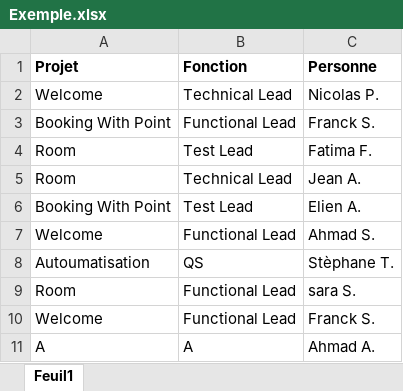
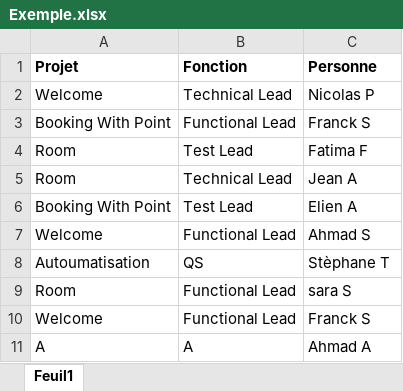
Before and after one commit to ahmadaizoki/fbchatb, an Excel workbook: Exemple.xlsx, sheet Feuil1, drawn as a sheet; values as stored, in another font and other column widths than the file's, no borders; the diff names each change by its address in the sheet, - before the commit and + after, or states it on an @@ line.

```diff
--- a/Exemple.xlsx (sheet Feuil1)
+++ b/Exemple.xlsx (sheet Feuil1)
-C2 (Personne): Nicolas P.
+C2 (Personne): Nicolas P
-C3 (Personne): Franck S.
+C3 (Personne): Franck S
-C4 (Personne): Fatima F.
+C4 (Personne): Fatima F
-C5 (Personne): Jean A.
+C5 (Personne): Jean A
-C6 (Personne): Elien A.
+C6 (Personne): Elien A
-C7 (Personne): Ahmad S.
+C7 (Personne): Ahmad S
-C8 (Personne): Stèphane T.
+C8 (Personne): Stèphane T
-C9 (Personne): sara S.
+C9 (Personne): sara S
-C10 (Personne): Franck S.
+C10 (Personne): Franck S
-C11 (Personne): Ahmad A.
+C11 (Personne): Ahmad A
```
Also changed, not shown: 1 other file.
